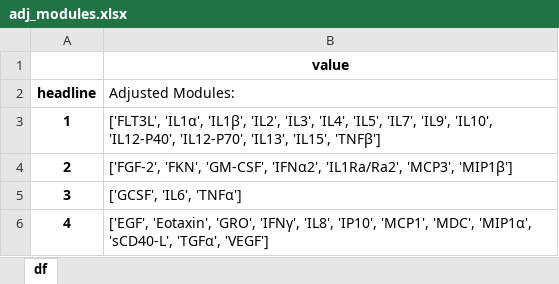
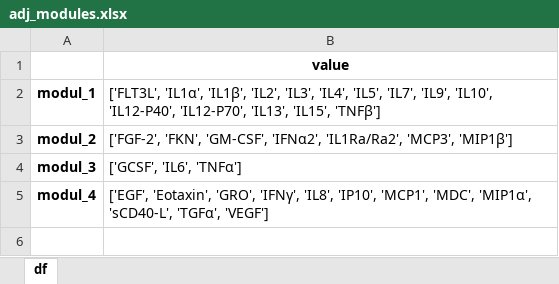
Before and after one commit to hadas-schlessinger/CytoMod, an Excel workbook: app/static/Flu09/overview/adj_modules.xlsx, sheet df, drawn as a sheet; values as stored, in another font and other column widths than the file's, no borders; removed rows and columns are numbered as before the commit, all else as after; the diff names each change by its address in the sheet, - before the commit and + after, or states it on an @@ line.

```diff
--- a/app/static/Flu09/overview/adj_modules.xlsx (sheet df)
+++ b/app/static/Flu09/overview/adj_modules.xlsx (sheet df)
-row 2: headline | Adjusted Modules:
-A2: 1
+A2: modul_1
-A3: 2
+A3: modul_2
-A4: 3
+A4: modul_3
-A5: 4
+A5: modul_4
```
Also changed, not shown: app/static/Flu09/all_results.xlsx, app/static/Flu09/data_files_names.xlsx, 12 other files.
